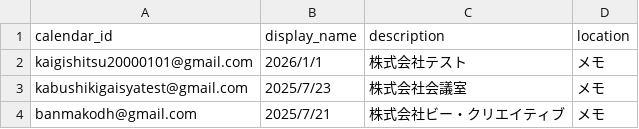
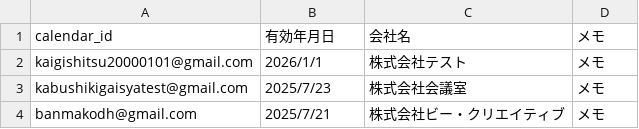
Before and after one commit to makoban/kaigishitsu-yoyaku, a CSV file: allowed_calendars.csv, drawn as a sheet.

Commit message:
Update allowed_calendars.csv

```diff
--- a/allowed_calendars.csv
+++ b/allowed_calendars.csv
@@ -1,2 +1,2 @@
-calendar_id,display_name,description,location
+calendar_id,有効年月日,会社名,メモ
 kaigishitsu20000101@gmail.com,2026/1/1,株式会社テスト,メモ
```
